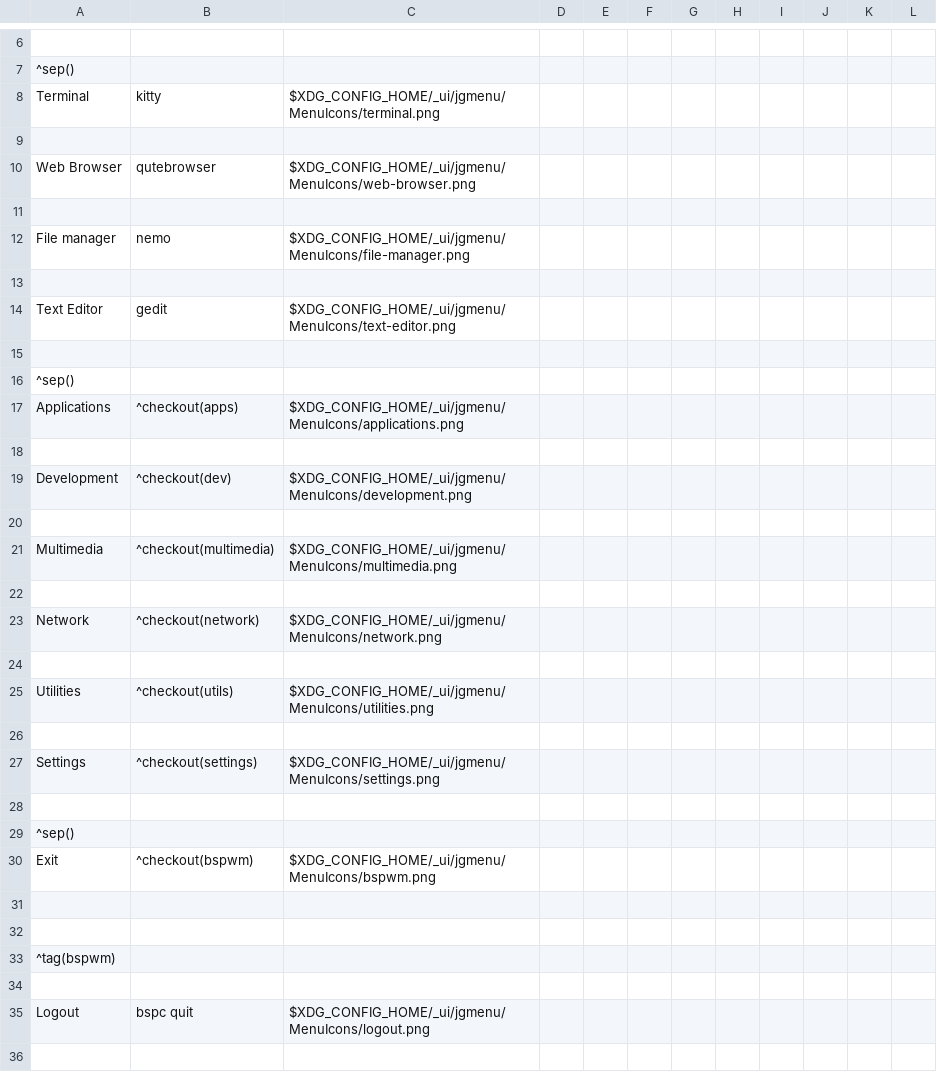
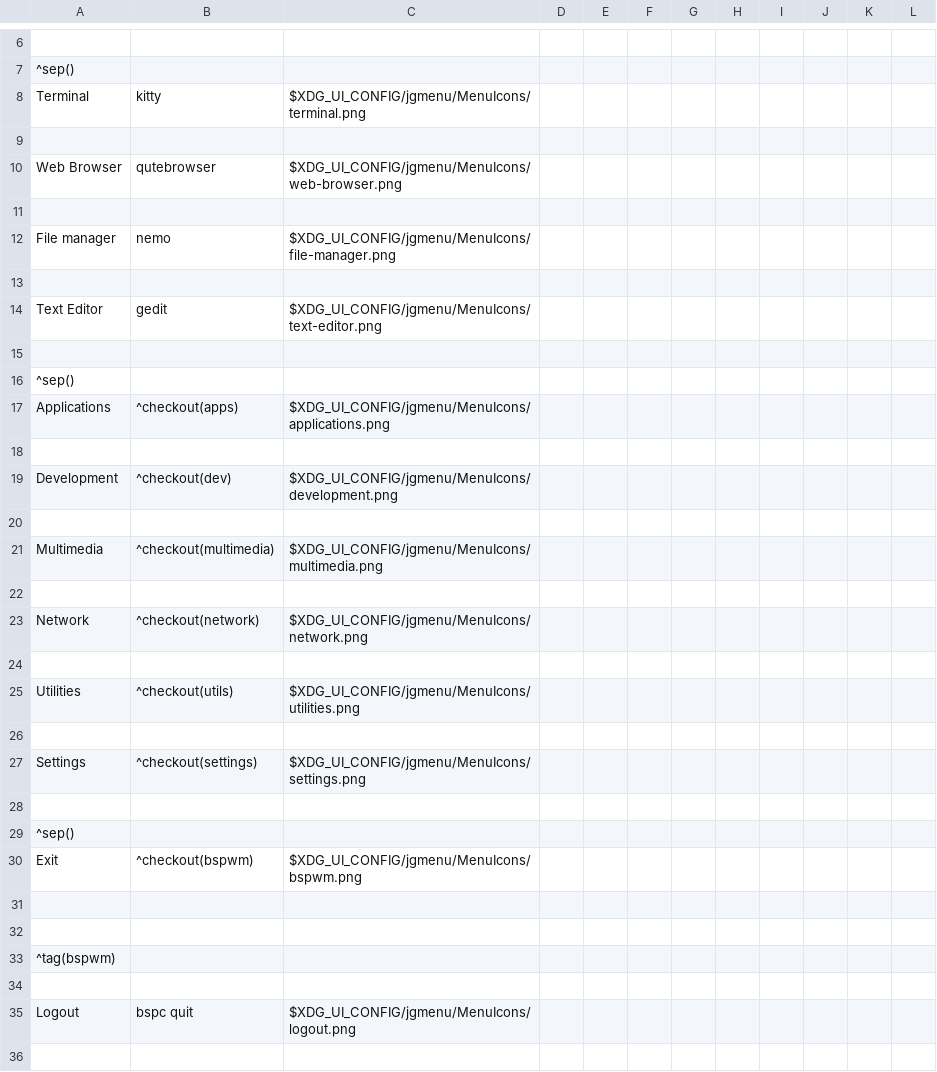
Before and after one commit to Solalace/dots, a CSV file: config/_ui/jgmenu/custom.csv, drawn as a sheet; only a part is shown, gaps mark what is left out; the diff covers the shown part only.

Commit message:
Update custom.csv

```diff
--- a/config/_ui/jgmenu/custom.csv
+++ b/config/_ui/jgmenu/custom.csv
@@ -7,25 +7,25 @@
 ^sep()
-Terminal,kitty, $XDG_CONFIG_HOME/_ui/jgmenu/MenuIcons/terminal.png
+Terminal,kitty, $XDG_UI_CONFIG/jgmenu/MenuIcons/terminal.png
 
-Web Browser, qutebrowser, $XDG_CONFIG_HOME/_ui/jgmenu/MenuIcons/web-browser.png
+Web Browser, qutebrowser, $XDG_UI_CONFIG/jgmenu/MenuIcons/web-browser.png
 
-File manager, nemo, $XDG_CONFIG_HOME/_ui/jgmenu/MenuIcons/file-manager.png
+File manager, nemo, $XDG_UI_CONFIG/jgmenu/MenuIcons/file-manager.png
 
-Text Editor, gedit, $XDG_CONFIG_HOME/_ui/jgmenu/MenuIcons/text-editor.png
+Text Editor, gedit, $XDG_UI_CONFIG/jgmenu/MenuIcons/text-editor.png
 
 ^sep()
-Applications, ^checkout(apps), $XDG_CONFIG_HOME/_ui/jgmenu/MenuIcons/applications.png
+Applications, ^checkout(apps), $XDG_UI_CONFIG/jgmenu/MenuIcons/applications.png
 
-Development, ^checkout(dev), $XDG_CONFIG_HOME/_ui/jgmenu/MenuIcons/development.png
+Development, ^checkout(dev), $XDG_UI_CONFIG/jgmenu/MenuIcons/development.png
 
-Multimedia, ^checkout(multimedia), $XDG_CONFIG_HOME/_ui/jgmenu/MenuIcons/multimedia.png
+Multimedia, ^checkout(multimedia), $XDG_UI_CONFIG/jgmenu/MenuIcons/multimedia.png
 
-Network, ^checkout(network), $XDG_CONFIG_HOME/_ui/jgmenu/MenuIcons/network.png
+Network, ^checkout(network), $XDG_UI_CONFIG/jgmenu/MenuIcons/network.png
 
-Utilities, ^checkout(utils), $XDG_CONFIG_HOME/_ui/jgmenu/MenuIcons/utilities.png
+Utilities, ^checkout(utils), $XDG_UI_CONFIG/jgmenu/MenuIcons/utilities.png
 
-Settings, ^checkout(settings), $XDG_CONFIG_HOME/_ui/jgmenu/MenuIcons/settings.png
+Settings, ^checkout(settings), $XDG_UI_CONFIG/jgmenu/MenuIcons/settings.png
 
 ^sep()
-Exit, ^checkout(bspwm), $XDG_CONFIG_HOME/_ui/jgmenu/MenuIcons/bspwm.png
+Exit, ^checkout(bspwm), $XDG_UI_CONFIG/jgmenu/MenuIcons/bspwm.png
 
@@ -34,3 +34,3 @@ Exit, ^checkout(bspwm), $XDG_CONFIG_HOME/_ui/jgmenu/MenuIcons/bspwm.png
 
-Logout, bspc quit, $XDG_CONFIG_HOME/_ui/jgmenu/MenuIcons/logout.png
+Logout, bspc quit, $XDG_UI_CONFIG/jgmenu/MenuIcons/logout.png
 
```
Also changed, not shown: 4 edited cells elsewhere in this file.
